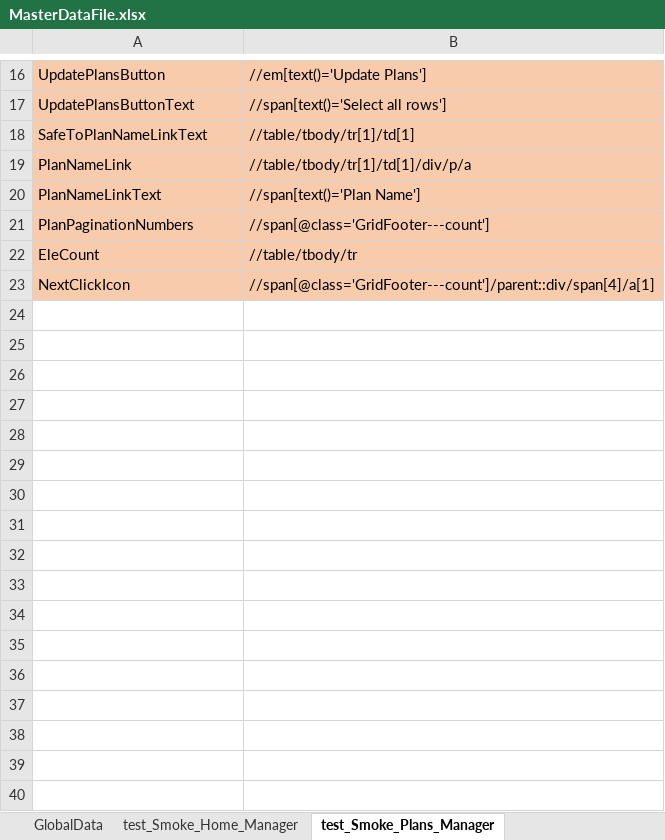
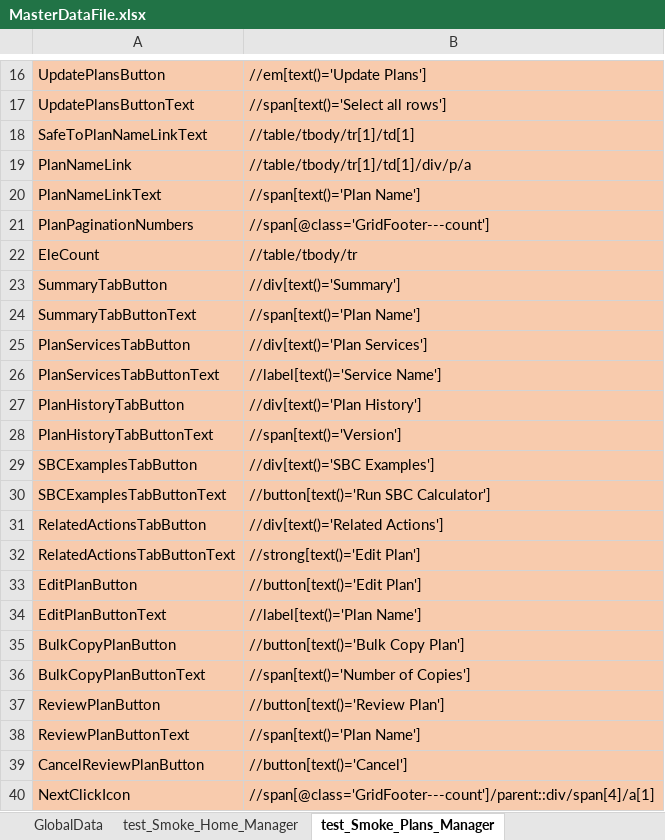
Before and after one commit to Neeraj5690/BCM, an Excel workbook: TestEnvironment/MasterData/MasterDataFile.xlsx, sheet test_Smoke_Plans_Manager, drawn as a sheet; only a part is shown, gaps mark what is left out; values as stored, in another font and other column widths than the file's, no borders; 1 other sheet too large or unreadable and not compared; the diff names each change by its address in the sheet, - before the commit and + after, or states it on an @@ line.

```diff
--- a/TestEnvironment/MasterData/MasterDataFile.xlsx (sheet test_Smoke_Plans_Manager)
+++ b/TestEnvironment/MasterData/MasterDataFile.xlsx (sheet test_Smoke_Plans_Manager)
+row 23: SummaryTabButton | //div[text()='Summary']
+row 24: SummaryTabButtonText | //span[text()='Plan Name']
+row 25: PlanServicesTabButton | //div[text()='Plan Services']
+row 26: PlanServicesTabButtonText | //label[text()='Service Name']
+row 27: PlanHistoryTabButton | //div[text()='Plan History']
+row 28: PlanHistoryTabButtonText | //span[text()='Version']
+row 29: SBCExamplesTabButton | //div[text()='SBC Examples']
+row 30: SBCExamplesTabButtonText | //button[text()='Run SBC Calculator']
+row 31: RelatedActionsTabButton | //div[text()='Related Actions']
+row 32: RelatedActionsTabButtonText | //strong[text()='Edit Plan']
+row 33: EditPlanButton | //button[text()='Edit Plan']
+row 34: EditPlanButtonText | //label[text()='Plan Name']
+row 35: BulkCopyPlanButton | //button[text()='Bulk Copy Plan']
+row 36: BulkCopyPlanButtonText | //span[text()='Number of Copies']
+row 37: ReviewPlanButton | //button[text()='Review Plan']
+row 38: ReviewPlanButtonText | //span[text()='Plan Name']
+row 39: CancelReviewPlanButton | //button[text()='Cancel']
```
Also changed, not shown: 3 other files.
